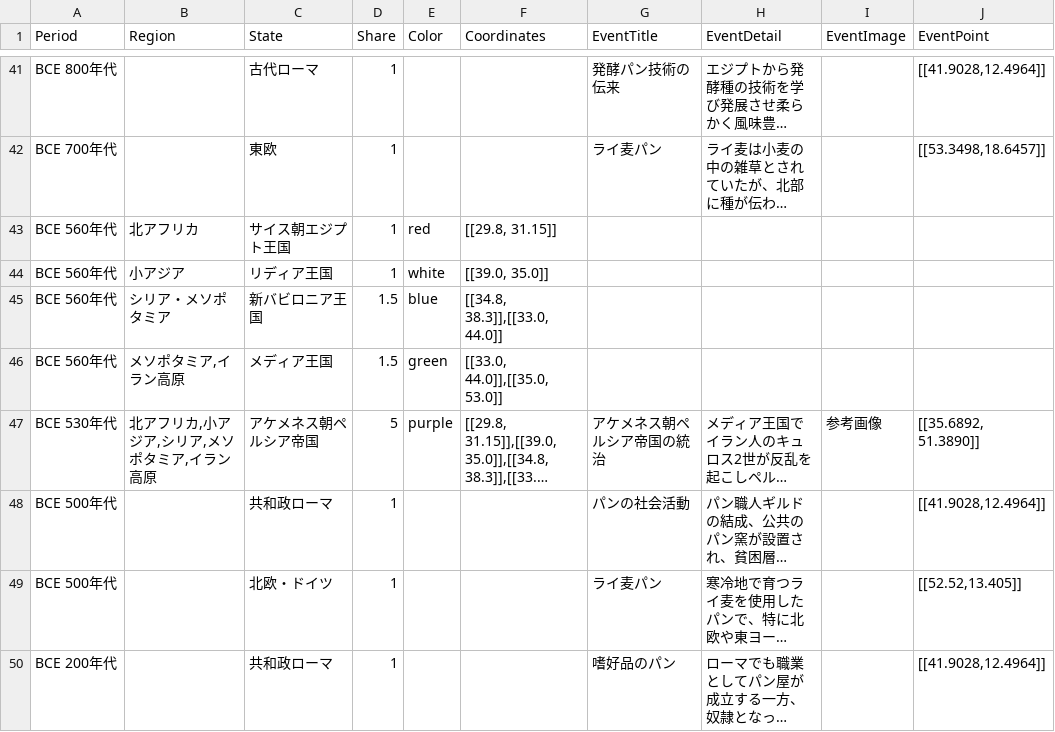
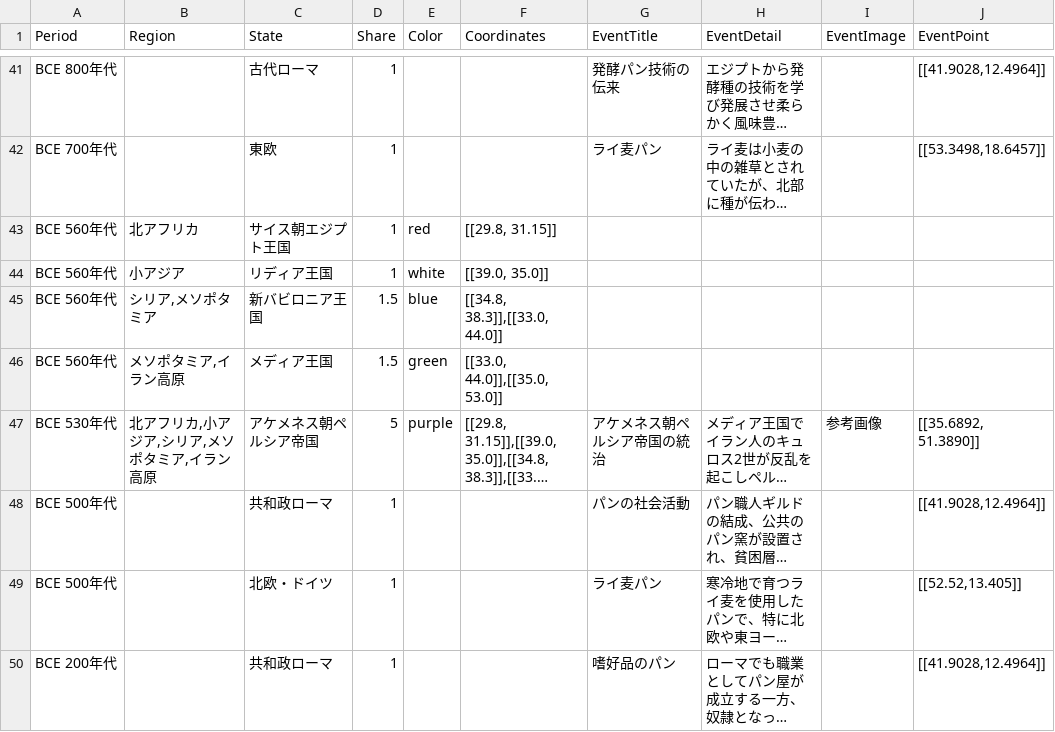
Before and after one commit to panzuki/3sp, a CSV file: csv/Timeline.csv, drawn as a sheet; only a part is shown, gaps mark what is left out; long unchanged cells end in …; the diff names each change by its address in the sheet, - before the commit and + after, or states it on an @@ line.

Commit message:
Update Timeline.csv

```diff
--- a/csv/Timeline.csv
+++ b/csv/Timeline.csv
-B45 (Region): シリア・メソポタミア
+B45 (Region): シリア,メソポタミア
```
